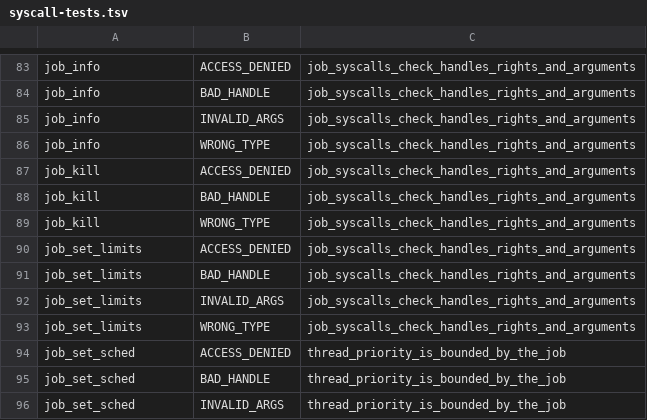
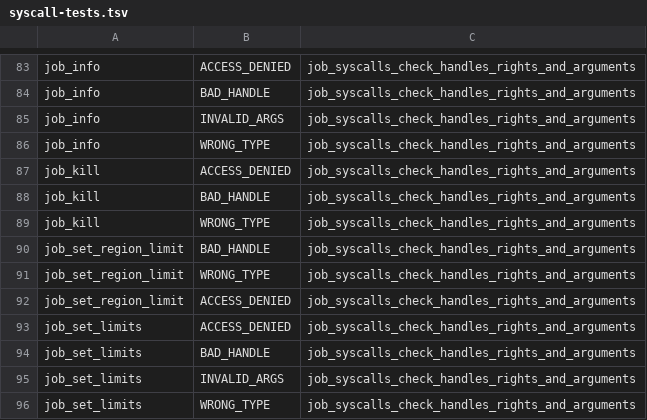
Before and after one commit to cwxyz75/riscv-basic, a TSV file: docs/reference/syscall-tests.tsv, drawn as a sheet; only a part is shown, gaps mark what is left out; the shorter side is filled out with more unchanged rows.

```diff
--- a/docs/reference/syscall-tests.tsv
+++ b/docs/reference/syscall-tests.tsv
@@ -89,2 +89,5 @@ job_kill	BAD_HANDLE	job_syscalls_check_handles_rights_and_arguments
 job_kill	WRONG_TYPE	job_syscalls_check_handles_rights_and_arguments
+job_set_region_limit	BAD_HANDLE	job_syscalls_check_handles_rights_and_arguments
+job_set_region_limit	WRONG_TYPE	job_syscalls_check_handles_rights_and_arguments
+job_set_region_limit	ACCESS_DENIED	job_syscalls_check_handles_rights_and_arguments
 job_set_limits	ACCESS_DENIED	job_syscalls_check_handles_rights_and_arguments
```
Also changed, not shown: 16 other files.
